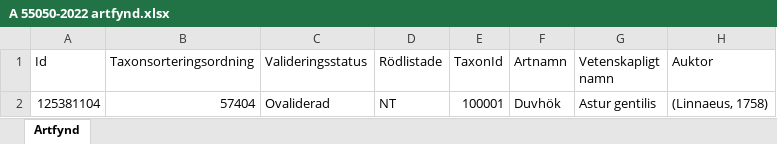
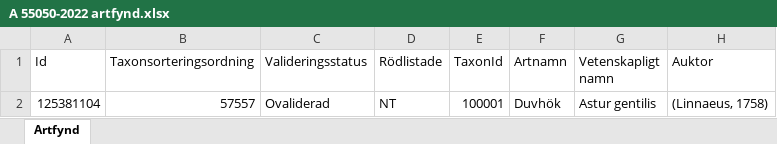
Before and after one commit to klasma/Logging_1470, an Excel workbook: artfynd/A 55050-2022 artfynd.xlsx, sheet Artfynd, drawn as a sheet; only a part is shown; values as stored, in another font and other column widths than the file's, no borders; the diff names each change by its address in the sheet, - before the commit and + after, or states it on an @@ line.

```diff
--- a/artfynd/A 55050-2022 artfynd.xlsx (sheet Artfynd)
+++ b/artfynd/A 55050-2022 artfynd.xlsx (sheet Artfynd)
-B2 (Taxonsorteringsordning): 57404
+B2 (Taxonsorteringsordning): 57557
```
Also changed, not shown: artfynd/A 12589-2021 artfynd.xlsx, artfynd/A 34918-2022 artfynd.xlsx, 31 other files.
